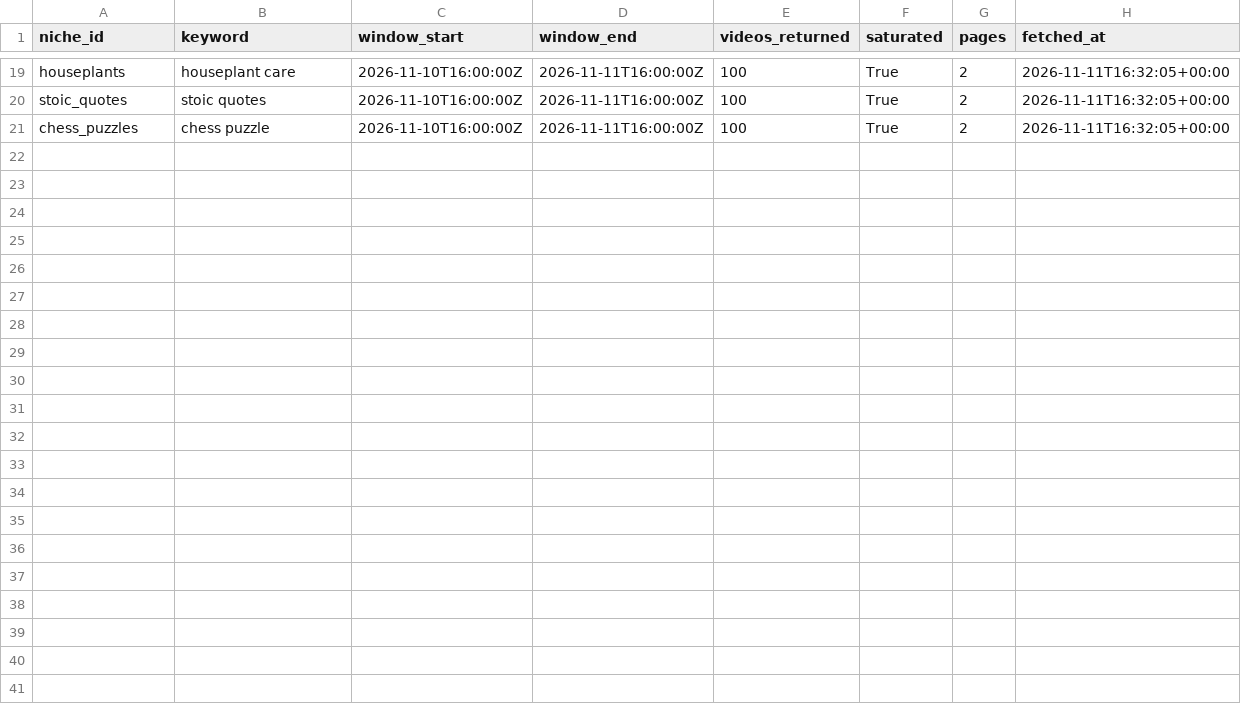
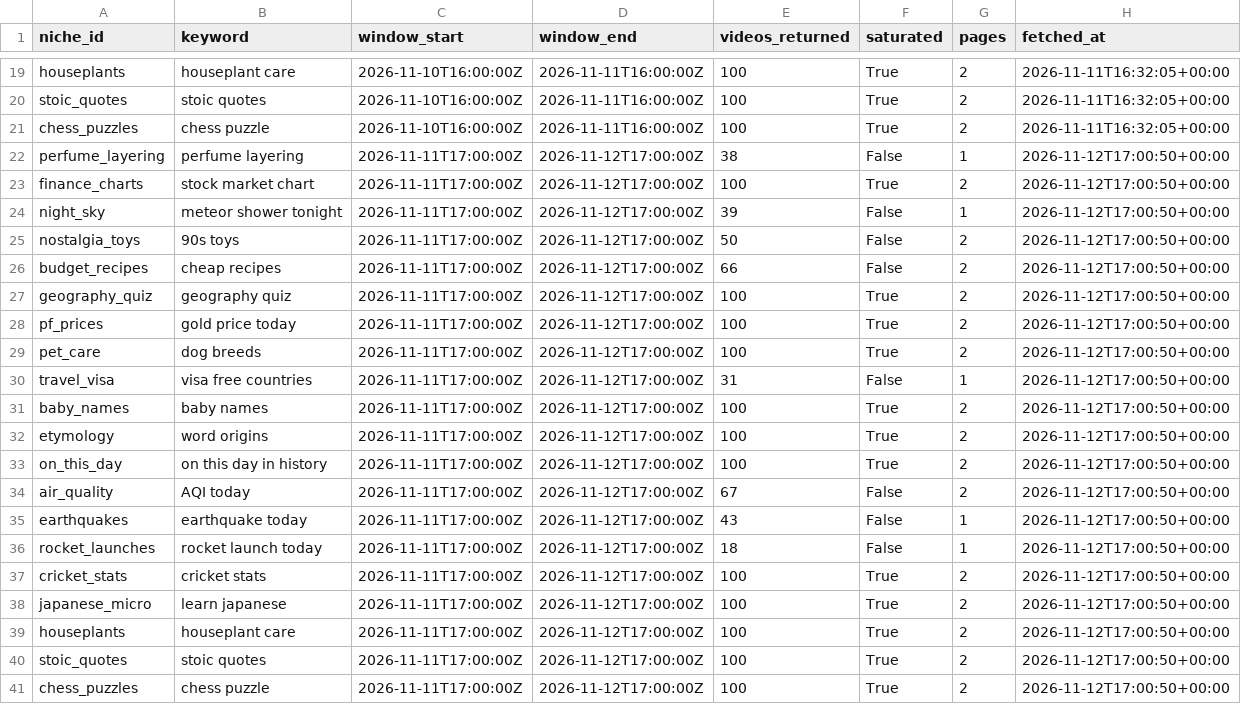
Before and after one commit to aseembhalla/niche-scout, a CSV file: data/raw/youtube_daily.csv, drawn as a sheet; only a part is shown, gaps mark what is left out; the diff names each change by its address in the sheet, - before the commit and + after, or states it on an @@ line.

```diff
--- a/data/raw/youtube_daily.csv
+++ b/data/raw/youtube_daily.csv
+row 22: perfume_layering | perfume layering | 2026-11-11T17:00:00Z | 2026-11-12T17:00:00Z | 38 | False | 1 | 2026-11-12T17:00:50+00:00
+row 23: finance_charts | stock market chart | 2026-11-11T17:00:00Z | 2026-11-12T17:00:00Z | 100 | True | 2 | 2026-11-12T17:00:50+00:00
+row 24: night_sky | meteor shower tonight | 2026-11-11T17:00:00Z | 2026-11-12T17:00:00Z | 39 | False | 1 | 2026-11-12T17:00:50+00:00
+row 25: nostalgia_toys | 90s toys | 2026-11-11T17:00:00Z | 2026-11-12T17:00:00Z | 50 | False | 2 | 2026-11-12T17:00:50+00:00
+row 26: budget_recipes | cheap recipes | 2026-11-11T17:00:00Z | 2026-11-12T17:00:00Z | 66 | False | 2 | 2026-11-12T17:00:50+00:00
+row 27: geography_quiz | geography quiz | 2026-11-11T17:00:00Z | 2026-11-12T17:00:00Z | 100 | True | 2 | 2026-11-12T17:00:50+00:00
+row 28: pf_prices | gold price today | 2026-11-11T17:00:00Z | 2026-11-12T17:00:00Z | 100 | True | 2 | 2026-11-12T17:00:50+00:00
+row 29: pet_care | dog breeds | 2026-11-11T17:00:00Z | 2026-11-12T17:00:00Z | 100 | True | 2 | 2026-11-12T17:00:50+00:00
+row 30: travel_visa | visa free countries | 2026-11-11T17:00:00Z | 2026-11-12T17:00:00Z | 31 | False | 1 | 2026-11-12T17:00:50+00:00
+row 31: baby_names | baby names | 2026-11-11T17:00:00Z | 2026-11-12T17:00:00Z | 100 | True | 2 | 2026-11-12T17:00:50+00:00
+row 32: etymology | word origins | 2026-11-11T17:00:00Z | 2026-11-12T17:00:00Z | 100 | True | 2 | 2026-11-12T17:00:50+00:00
+row 33: on_this_day | on this day in history | 2026-11-11T17:00:00Z | 2026-11-12T17:00:00Z | 100 | True | 2 | 2026-11-12T17:00:50+00:00
+row 34: air_quality | AQI today | 2026-11-11T17:00:00Z | 2026-11-12T17:00:00Z | 67 | False | 2 | 2026-11-12T17:00:50+00:00
+row 35: earthquakes | earthquake today | 2026-11-11T17:00:00Z | 2026-11-12T17:00:00Z | 43 | False | 1 | 2026-11-12T17:00:50+00:00
+row 36: rocket_launches | rocket launch today | 2026-11-11T17:00:00Z | 2026-11-12T17:00:00Z | 18 | False | 1 | 2026-11-12T17:00:50+00:00
+row 37: cricket_stats | cricket stats | 2026-11-11T17:00:00Z | 2026-11-12T17:00:00Z | 100 | True | 2 | 2026-11-12T17:00:50+00:00
+row 38: japanese_micro | learn japanese | 2026-11-11T17:00:00Z | 2026-11-12T17:00:00Z | 100 | True | 2 | 2026-11-12T17:00:50+00:00
+row 39: houseplants | houseplant care | 2026-11-11T17:00:00Z | 2026-11-12T17:00:00Z | 100 | True | 2 | 2026-11-12T17:00:50+00:00
+row 40: stoic_quotes | stoic quotes | 2026-11-11T17:00:00Z | 2026-11-12T17:00:00Z | 100 | True | 2 | 2026-11-12T17:00:50+00:00
+row 41: chess_puzzles | chess puzzle | 2026-11-11T17:00:00Z | 2026-11-12T17:00:00Z | 100 | True | 2 | 2026-11-12T17:00:50+00:00
```
Also changed, not shown: data/scores.csv, docs/data/niche_scores.csv, 2 other files.
